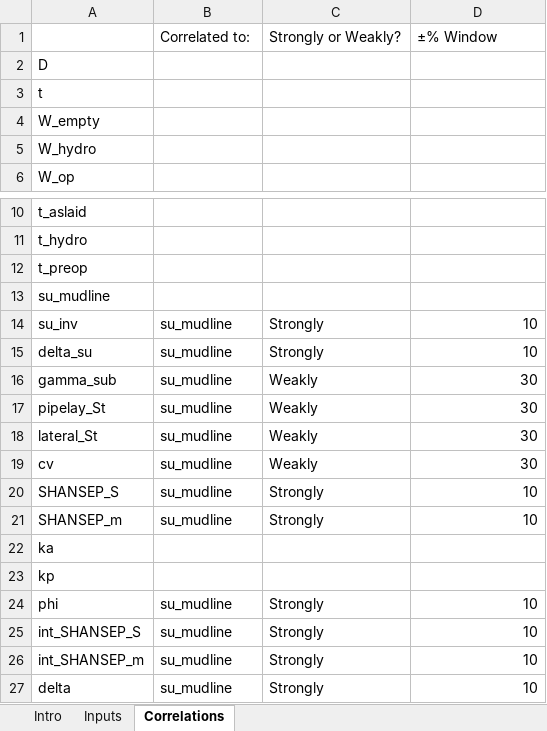
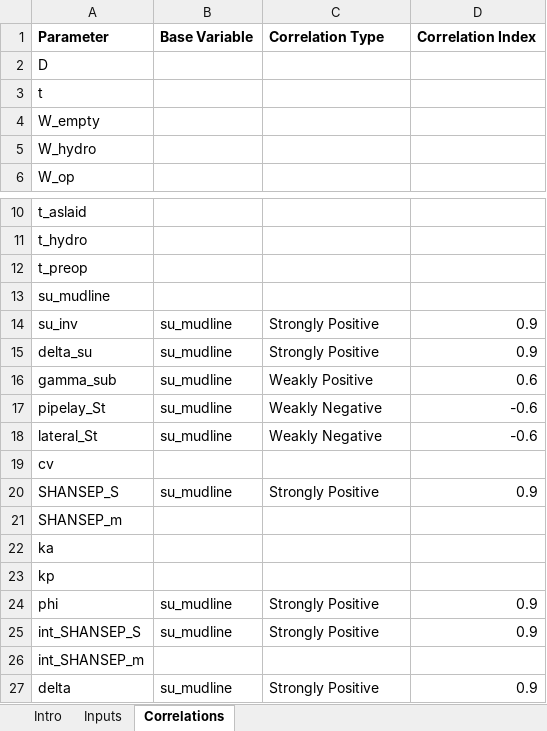
Before and after one commit to SarahCMartin/WSP_PSI, an Excel workbook: PSI_inputs.xlsx, sheet Correlations, drawn as a sheet; only a part is shown, gaps mark what is left out; values as stored, in another font and other column widths than the file's, no borders; charts and pictures not drawn; removed rows and columns are numbered as before the commit, all else as after; the diff names each change by its address in the sheet, - before the commit and + after, or states it on an @@ line.

Commit message:
Setting up data correlation taking parts from mcerp

```diff
--- a/PSI_inputs.xlsx (sheet Correlations)
+++ b/PSI_inputs.xlsx (sheet Correlations)
-row 1:  | Correlated to: | Strongly or Weakly? | ±% Window
+row 1: Parameter | Base Variable | Correlation Type | Correlation Index
-C14:C15: Strongly
+C14:C15: Strongly Positive
-D14:D15: 10
+D14:D15: 0.9
-C16: Weakly
+C16: Weakly Positive
-D16: 30
+D16: 0.6
-C17:C18: Weakly
+C17:C18: Weakly Negative
-D17:D18: 30
+D17:D18: -0.6
-B19: su_mudline
+B19: (empty)
-C19: Weakly
+C19: (empty)
-D19: 30
+D19: (empty)
-C20: Strongly
+C20: Strongly Positive
-D20: 10
+D20: 0.9
-B21: su_mudline
+B21: (empty)
-C21: Strongly
+C21: (empty)
-D21: 10
+D21: (empty)
-C24:C25: Strongly
+C24:C25: Strongly Positive
-D24:D25: 10
+D24:D25: 0.9
-B26: su_mudline
+B26: (empty)
-C26: Strongly
+C26: (empty)
-D26: 10
+D26: (empty)
-C27: Strongly
+C27: Strongly Positive
-D27: 10
+D27: 0.9
```
Also changed, not shown: formulas that keep their value, charts or pictures, 6 other files.
